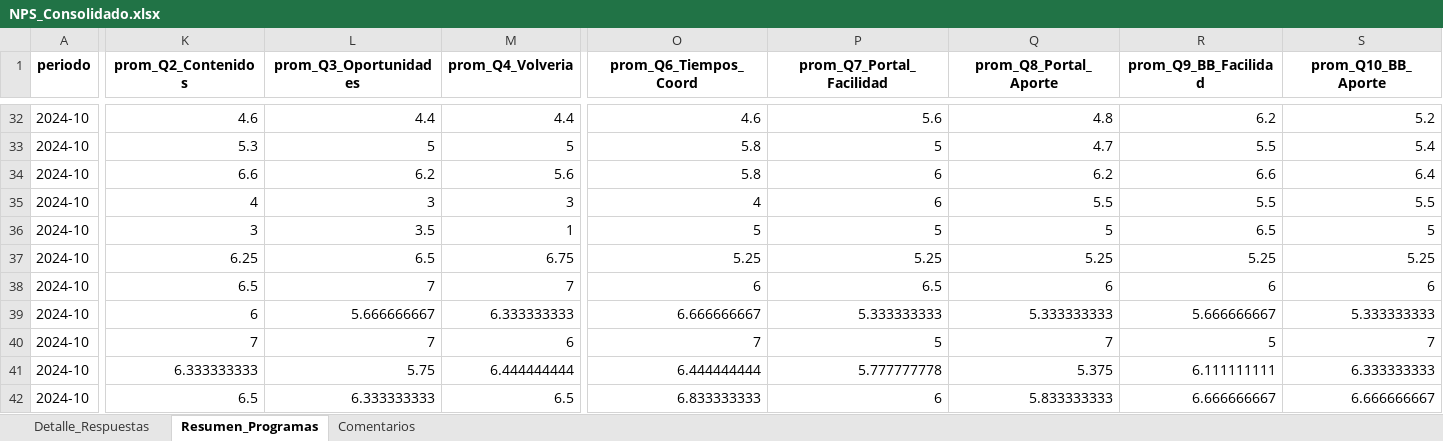
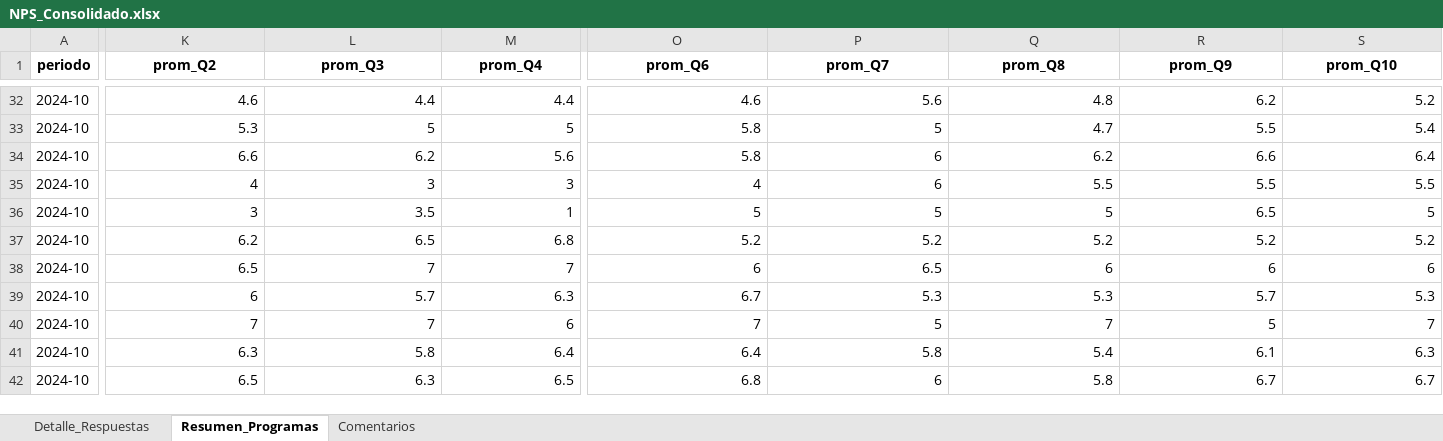
Before and after one commit to Romanser777/nps-dashboard-udla, an Excel workbook: NPS_Consolidado.xlsx, sheet Resumen_Programas, drawn as a sheet; only a part is shown, gaps mark what is left out; values as stored, in another font and other column widths than the file's, no borders; the diff covers the shown part only; the diff names each change by its address in the sheet, - before the commit and + after, or states it on an @@ line.

```diff
--- a/NPS_Consolidado.xlsx (sheet Resumen_Programas)
+++ b/NPS_Consolidado.xlsx (sheet Resumen_Programas)
-K1: prom_Q2_Contenidos
+K1: prom_Q2
-L1: prom_Q3_Oportunidades
+L1: prom_Q3
-M1: prom_Q4_Volveria
+M1: prom_Q4
-O1: prom_Q6_Tiempos_Coord
+O1: prom_Q6
-P1: prom_Q7_Portal_Facilidad
+P1: prom_Q7
-Q1: prom_Q8_Portal_Aporte
+Q1: prom_Q8
-R1: prom_Q9_BB_Facilidad
+R1: prom_Q9
-S1: prom_Q10_BB_Aporte
+S1: prom_Q10
-K37 (prom_Q2): 6.25
+K37 (prom_Q2): 6.2
-M37 (prom_Q4): 6.75
+M37 (prom_Q4): 6.8
-O37 (prom_Q6): 5.25
+O37 (prom_Q6): 5.2
-P37 (prom_Q7): 5.25
+P37 (prom_Q7): 5.2
-Q37 (prom_Q8): 5.25
+Q37 (prom_Q8): 5.2
-R37 (prom_Q9): 5.25
+R37 (prom_Q9): 5.2
-S37 (prom_Q10): 5.25
+S37 (prom_Q10): 5.2
-L39 (prom_Q3): 5.666666667
+L39 (prom_Q3): 5.7
-M39 (prom_Q4): 6.333333333
+M39 (prom_Q4): 6.3
-O39 (prom_Q6): 6.666666667
+O39 (prom_Q6): 6.7
-P39 (prom_Q7): 5.333333333
+P39 (prom_Q7): 5.3
-Q39 (prom_Q8): 5.333333333
+Q39 (prom_Q8): 5.3
-R39 (prom_Q9): 5.666666667
+R39 (prom_Q9): 5.7
-S39 (prom_Q10): 5.333333333
+S39 (prom_Q10): 5.3
-K41 (prom_Q2): 6.333333333
+K41 (prom_Q2): 6.3
-L41 (prom_Q3): 5.75
+L41 (prom_Q3): 5.8
-M41 (prom_Q4): 6.444444444
+M41 (prom_Q4): 6.4
-O41 (prom_Q6): 6.444444444
+O41 (prom_Q6): 6.4
-P41 (prom_Q7): 5.777777778
+P41 (prom_Q7): 5.8
-Q41 (prom_Q8): 5.375
+Q41 (prom_Q8): 5.4
-R41 (prom_Q9): 6.111111111
+R41 (prom_Q9): 6.1
-S41 (prom_Q10): 6.333333333
+S41 (prom_Q10): 6.3
-L42 (prom_Q3): 6.333333333
+L42 (prom_Q3): 6.3
-O42 (prom_Q6): 6.833333333
+O42 (prom_Q6): 6.8
-Q42 (prom_Q8): 5.833333333
+Q42 (prom_Q8): 5.8
-R42 (prom_Q9): 6.666666667
+R42 (prom_Q9): 6.7
-S42 (prom_Q10): 6.666666667
+S42 (prom_Q10): 6.7
```
Also changed, not shown: 616 edited cells elsewhere in this sheet, 4 other files.
